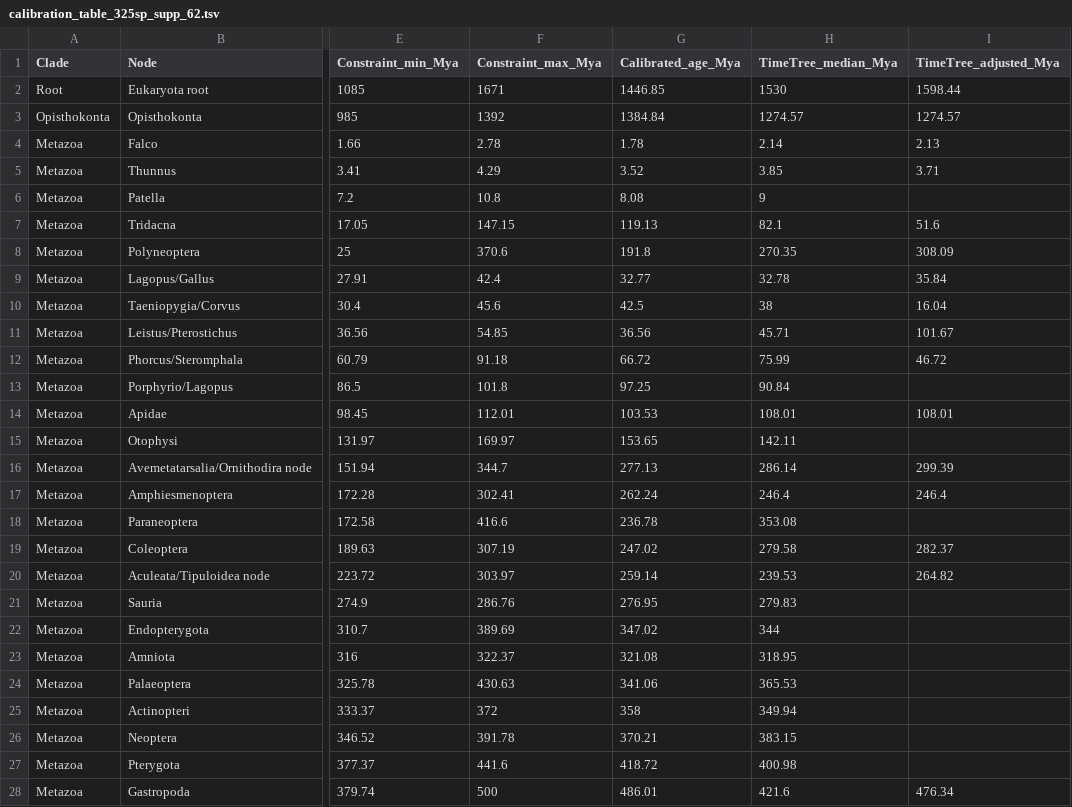
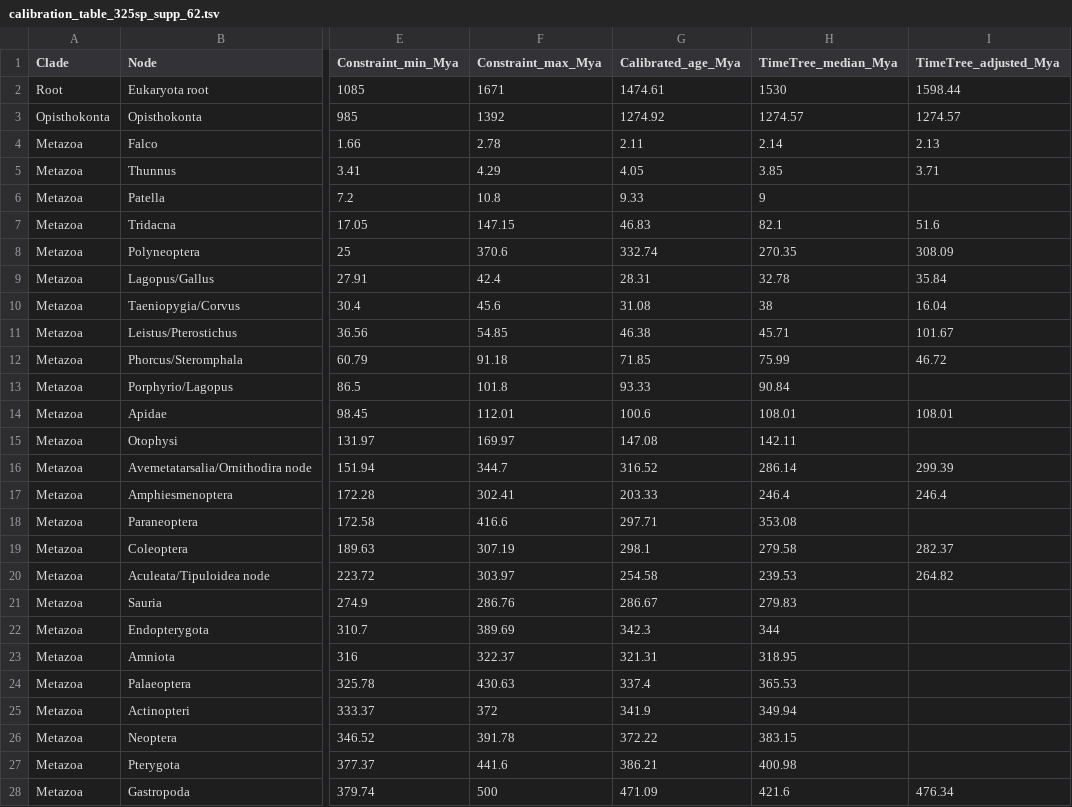
Before and after one commit to jacgonisa/DToL_phylogenomics, a TSV file: 01_species_tree/data/calibration_table_325sp_supp_62.tsv, drawn as a sheet; only a part is shown, gaps mark what is left out; the diff covers the shown part only; the diff names each change by its address in the sheet, - before the commit and + after, or states it on an @@ line.

```diff
--- a/01_species_tree/data/calibration_table_325sp_supp_62.tsv
+++ b/01_species_tree/data/calibration_table_325sp_supp_62.tsv
-G2 (Calibrated_age_Mya): 1446.85
+G2 (Calibrated_age_Mya): 1474.61
-G3 (Calibrated_age_Mya): 1384.84
+G3 (Calibrated_age_Mya): 1274.92
-G4 (Calibrated_age_Mya): 1.78
+G4 (Calibrated_age_Mya): 2.11
-G5 (Calibrated_age_Mya): 3.52
+G5 (Calibrated_age_Mya): 4.05
-G6 (Calibrated_age_Mya): 8.08
+G6 (Calibrated_age_Mya): 9.33
-G7 (Calibrated_age_Mya): 119.13
+G7 (Calibrated_age_Mya): 46.83
-G8 (Calibrated_age_Mya): 191.8
+G8 (Calibrated_age_Mya): 332.74
-G9 (Calibrated_age_Mya): 32.77
+G9 (Calibrated_age_Mya): 28.31
-G10 (Calibrated_age_Mya): 42.5
+G10 (Calibrated_age_Mya): 31.08
-G11 (Calibrated_age_Mya): 36.56
+G11 (Calibrated_age_Mya): 46.38
-G12 (Calibrated_age_Mya): 66.72
+G12 (Calibrated_age_Mya): 71.85
-G13 (Calibrated_age_Mya): 97.25
+G13 (Calibrated_age_Mya): 93.33
-G14 (Calibrated_age_Mya): 103.53
+G14 (Calibrated_age_Mya): 100.6
-G15 (Calibrated_age_Mya): 153.65
+G15 (Calibrated_age_Mya): 147.08
-G16 (Calibrated_age_Mya): 277.13
+G16 (Calibrated_age_Mya): 316.52
-G17 (Calibrated_age_Mya): 262.24
+G17 (Calibrated_age_Mya): 203.33
-G18 (Calibrated_age_Mya): 236.78
+G18 (Calibrated_age_Mya): 297.71
-G19 (Calibrated_age_Mya): 247.02
+G19 (Calibrated_age_Mya): 298.1
-G20 (Calibrated_age_Mya): 259.14
+G20 (Calibrated_age_Mya): 254.58
-G21 (Calibrated_age_Mya): 276.95
+G21 (Calibrated_age_Mya): 286.67
-G22 (Calibrated_age_Mya): 347.02
+G22 (Calibrated_age_Mya): 342.3
-G23 (Calibrated_age_Mya): 321.08
+G23 (Calibrated_age_Mya): 321.31
-G24 (Calibrated_age_Mya): 341.06
+G24 (Calibrated_age_Mya): 337.4
-G25 (Calibrated_age_Mya): 358
+G25 (Calibrated_age_Mya): 341.9
-G26 (Calibrated_age_Mya): 370.21
+G26 (Calibrated_age_Mya): 372.22
-G27 (Calibrated_age_Mya): 418.72
+G27 (Calibrated_age_Mya): 386.21
-G28 (Calibrated_age_Mya): 486.01
+G28 (Calibrated_age_Mya): 471.09
```
Also changed, not shown: 35 edited cells elsewhere in this file, 01_species_tree/data/calibration_nodes_timetree.tsv, 5 other files.
